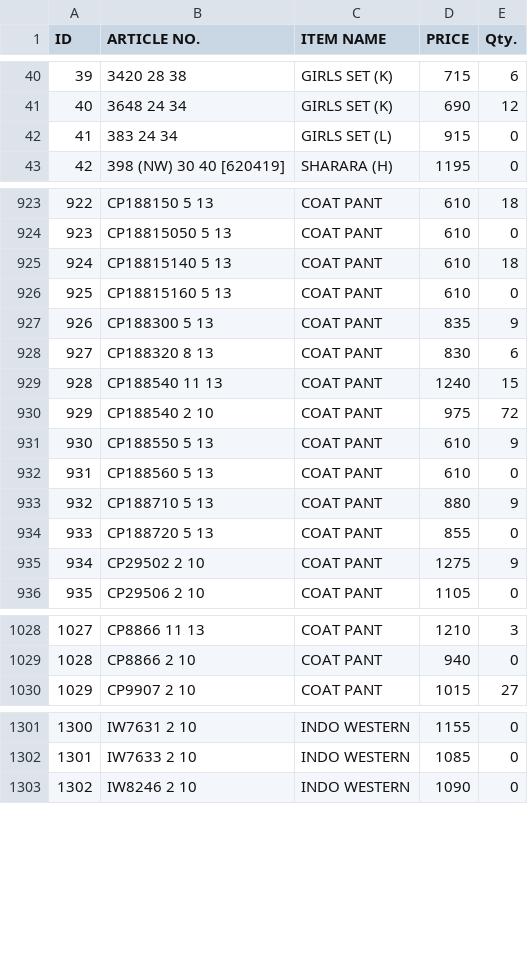
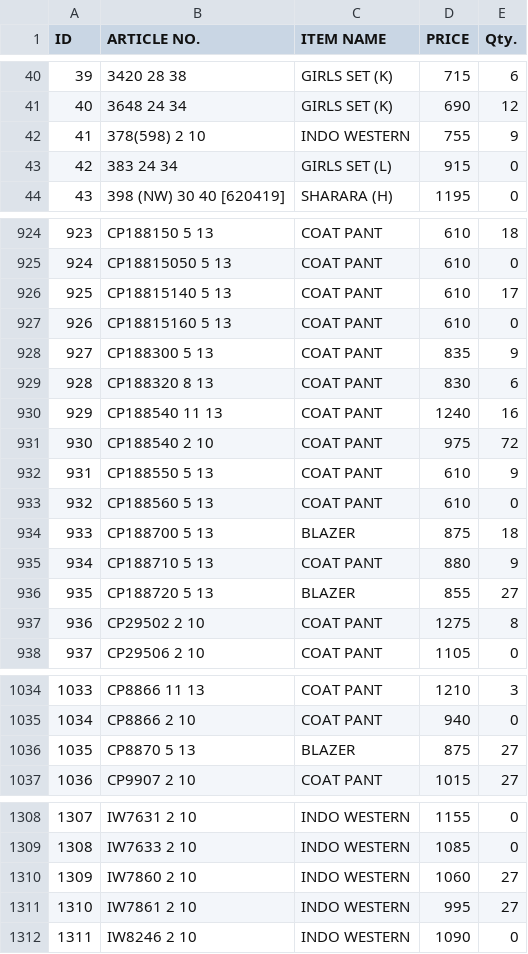
Before and after one commit to sanjeevsh1986/stock-data, a CSV file: data.csv, drawn as a sheet; only a part is shown, gaps mark what is left out; addresses are those after the commit; the diff covers the shown part only; the diff names each change by its address in the sheet, - before the commit and + after, or states it on an @@ line.

```diff
--- a/data.csv
+++ b/data.csv
+row 42: 41 | 378(598) 2 10 | INDO WESTERN | 755 | 9
@@ column A (ID) renumbered from row 43 down @@
-E926 (Qty.): 18
+E926 (Qty.): 17
-E930 (Qty.): 15
+E930 (Qty.): 16
+row 934: 933 | CP188700 5 13 | BLAZER | 875 | 18
-C936 (ITEM NAME): COAT PANT
+C936 (ITEM NAME): BLAZER
-E936 (Qty.): 0
+E936 (Qty.): 27
-E937 (Qty.): 9
+E937 (Qty.): 8
+row 1036: 1035 | CP8870 5 13 | BLAZER | 875 | 27
+row 1310: 1309 | IW7860 2 10 | INDO WESTERN | 1060 | 27
+row 1311: 1310 | IW7861 2 10 | INDO WESTERN | 995 | 27
```
Also changed, not shown: 11 added rows and 36 edited cells elsewhere in this file.
